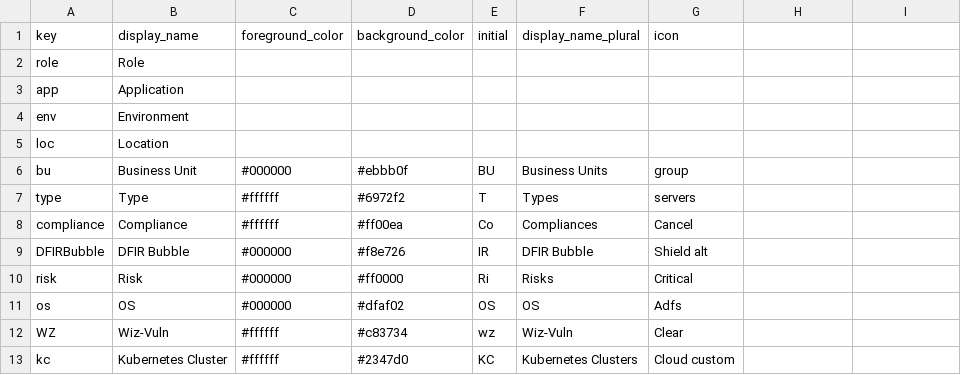
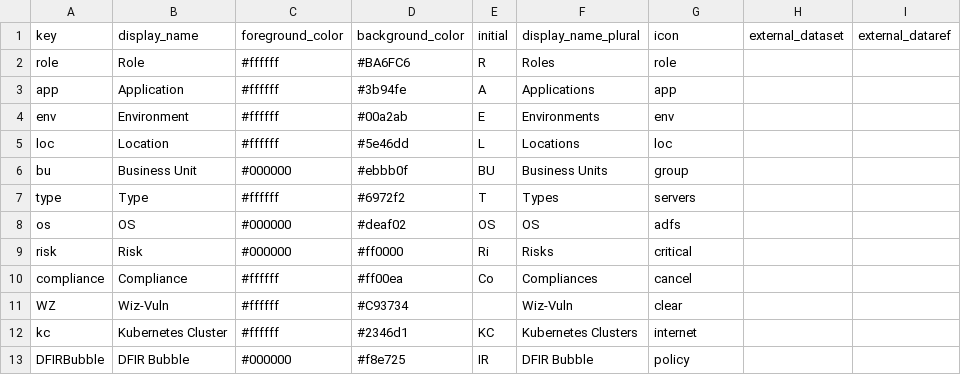
Before and after one commit to illumiotraining/vensim_files, a CSV file: labeldimensions.csv, drawn as a sheet; removed rows and columns are numbered as before the commit, all else as after; the diff names each change by its address in the sheet, - before the commit and + after, or states it on an @@ line.

```diff
--- a/labeldimensions.csv
+++ b/labeldimensions.csv
-H1: (empty)
+H1: external_dataset
-I1: (empty)
+I1: external_dataref
-C2:C5 (foreground_color): (empty)
+C2:C5 (foreground_color): #ffffff
-D2 (background_color): (empty)
+D2 (background_color): #BA6FC6
-E2 (initial): (empty)
+E2 (initial): R
-F2 (display_name_plural): (empty)
+F2 (display_name_plural): Roles
-G2 (icon): (empty)
+G2 (icon): role
-D3 (background_color): (empty)
+D3 (background_color): #3b94fe
-E3 (initial): (empty)
+E3 (initial): A
-F3 (display_name_plural): (empty)
+F3 (display_name_plural): Applications
-G3 (icon): (empty)
+G3 (icon): app
-D4 (background_color): (empty)
+D4 (background_color): #00a2ab
-E4 (initial): (empty)
+E4 (initial): E
-F4 (display_name_plural): (empty)
+F4 (display_name_plural): Environments
-G4 (icon): (empty)
+G4 (icon): env
-D5 (background_color): (empty)
+D5 (background_color): #5e46dd
-E5 (initial): (empty)
+E5 (initial): L
-F5 (display_name_plural): (empty)
+F5 (display_name_plural): Locations
-G5 (icon): (empty)
+G5 (icon): loc
-row 8: compliance | Compliance | #ffffff | #ff00ea | Co | Compliances | Cancel
-row 9: DFIRBubble | DFIR Bubble | #000000 | #f8e726 | IR | DFIR Bubble | Shield alt
+row 8: os | OS | #000000 | #deaf02 | OS | OS | adfs
-G9 (icon): Critical
+G9 (icon): critical
-row 11: os | OS | #000000 | #dfaf02 | OS | OS | Adfs
+row 10: compliance | Compliance | #ffffff | #ff00ea | Co | Compliances | cancel
-D11 (background_color): #c83734
+D11 (background_color): #C93734
-E11 (initial): wz
+E11 (initial): (empty)
-G11 (icon): Clear
+G11 (icon): clear
-D12 (background_color): #2347d0
+D12 (background_color): #2346d1
-G12 (icon): Cloud custom
+G12 (icon): internet
+row 13: DFIRBubble | DFIR Bubble | #000000 | #f8e725 | IR | DFIR Bubble | policy
```
Also changed, not shown: iplists.csv, labels.csv, 7 other files.
